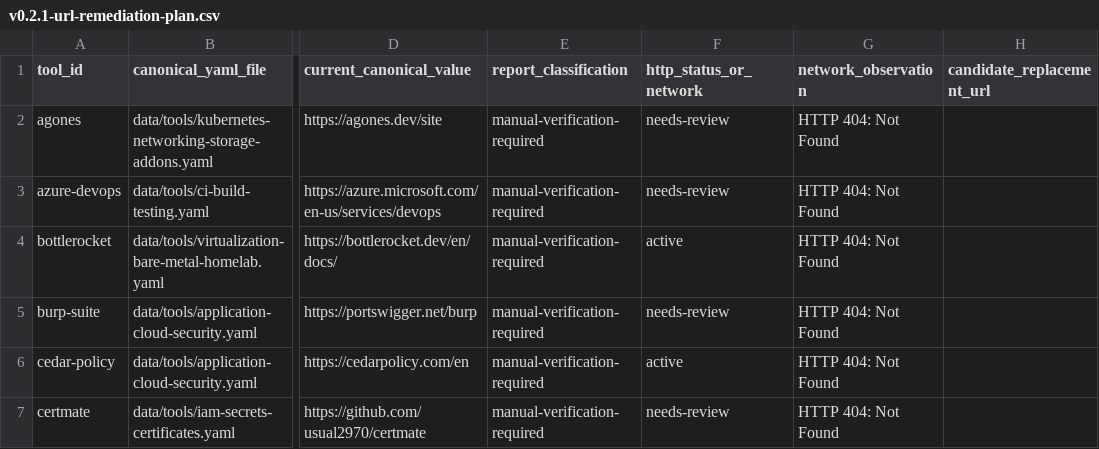
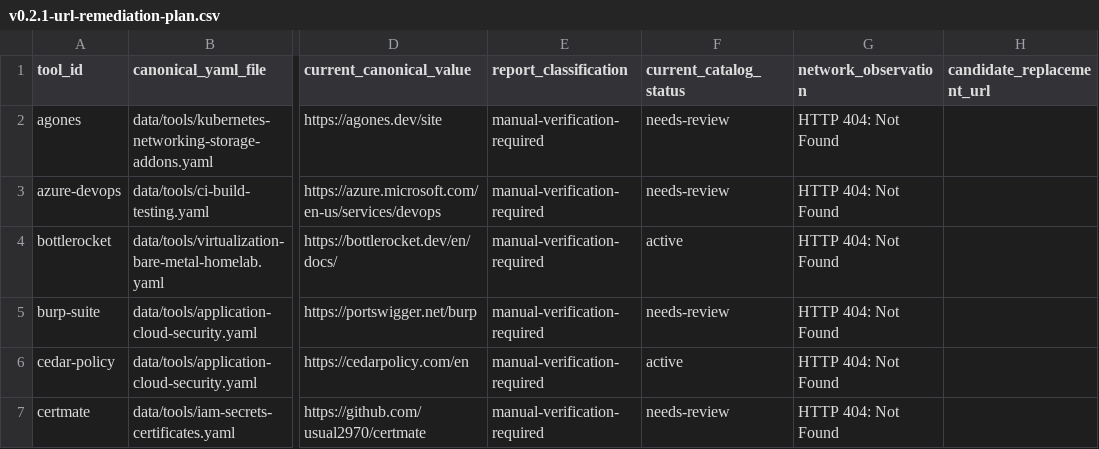
Before and after one commit to goozcena-gnl/devops-tools-catalog, a CSV file: docs/maintenance/v0.2.1-url-remediation-plan.csv, drawn as a sheet; only a part is shown, gaps mark what is left out; the diff names each change by its address in the sheet, - before the commit and + after, or states it on an @@ line.

```diff
--- a/docs/maintenance/v0.2.1-url-remediation-plan.csv
+++ b/docs/maintenance/v0.2.1-url-remediation-plan.csv
-F1: http_status_or_network
+F1: current_catalog_status
```
Also changed, not shown: 4 other files.
